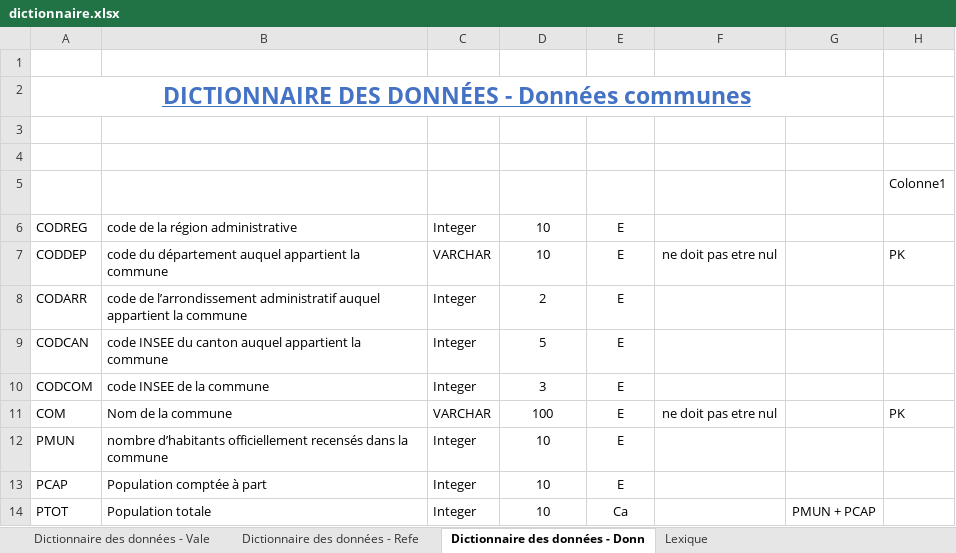
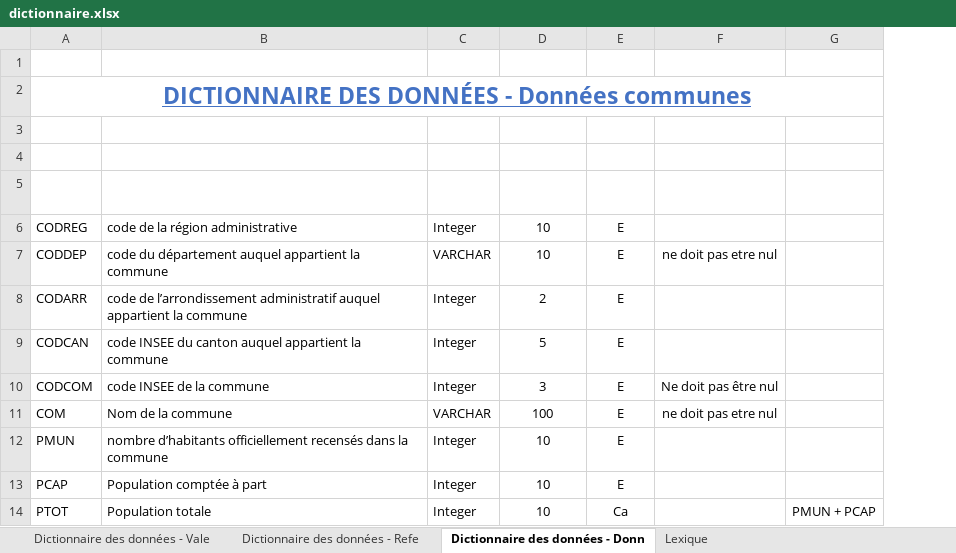
Before and after one commit to Nasus-Stackman/Data_5, an Excel workbook: dictionnaire.xlsx, sheet Dictionnaire des données - Donn, drawn as a sheet; values as stored, in another font and other column widths than the file's, no borders; table styles not drawn; the diff names each change by its address in the sheet, - before the commit and + after, or states it on an @@ line.

```diff
--- a/dictionnaire.xlsx (sheet Dictionnaire des données - Donn)
+++ b/dictionnaire.xlsx (sheet Dictionnaire des données - Donn)
-column H (Colonne1), rows 7-11: PK |  |  |  | PK
-F10 (REGLE DE GESTION): (empty)
+F10 (REGLE DE GESTION): Ne doit pas être nul
```
Also changed, not shown: sheet Dictionnaire des données - Vale, sheet Dictionnaire des données - Refe, 2 other files.
